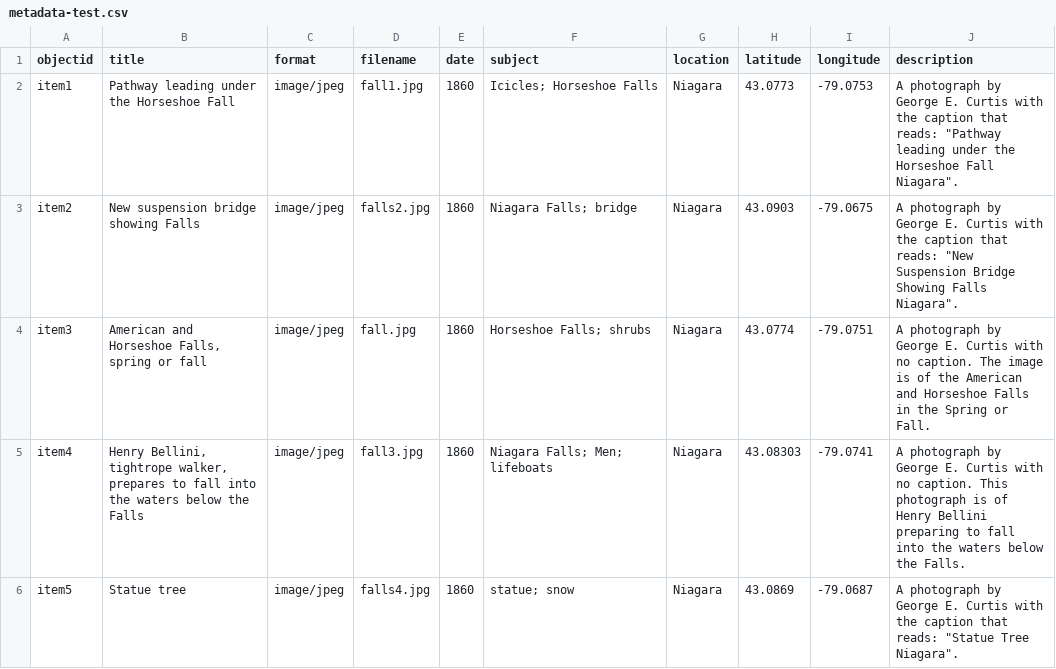
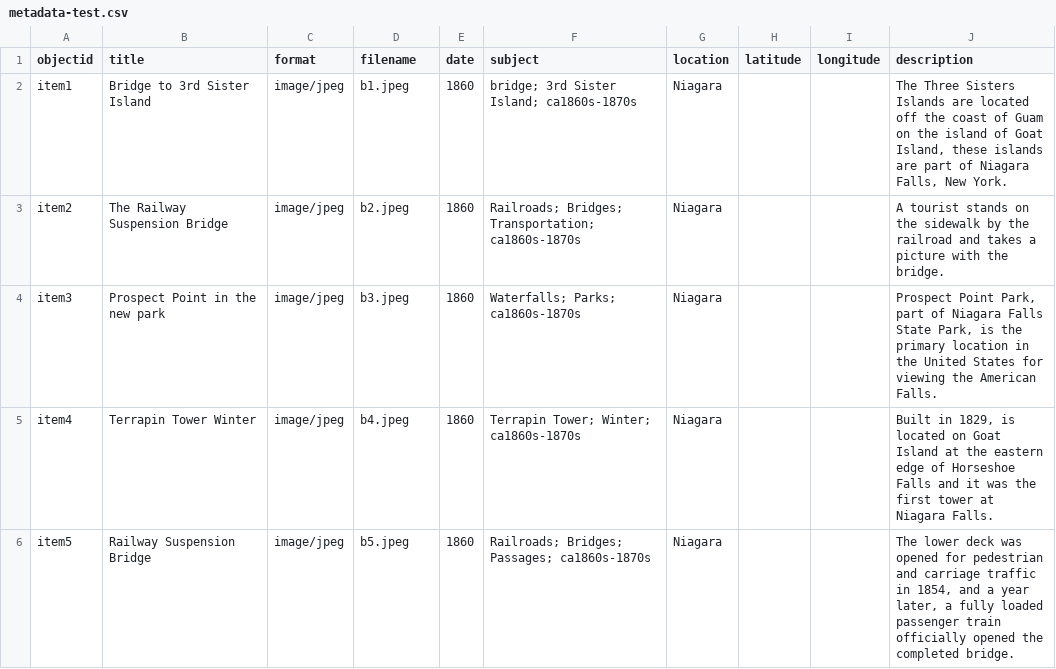
Before and after one commit to JingyueZ/history, a CSV file: objects/metadata-test.csv, drawn as a sheet; only a part is shown; the diff covers the shown part only.

```diff
--- a/objects/metadata-test.csv
+++ b/objects/metadata-test.csv
@@ -1,6 +1,6 @@
 objectid,title,format,filename,date,subject,location,latitude,longitude,description
-item1,Pathway leading under the Horseshoe Fall,image/jpeg,fall1.jpg,1860,Icicles; Horseshoe Falls,Niagara,43.0773,-79.0753,"A photograph by George E. Curtis with the caption that reads: ""Pathway leading under the Horseshoe Fall Niagara""."
-item2,New suspension bridge showing Falls,image/jpeg,falls2.jpg,1860,Niagara Falls; bridge,Niagara,43.0903,-79.0675,"A photograph by George E. Curtis with the caption that reads: ""New Suspension Bridge Showing Falls Niagara""."
-item3,"American and Horseshoe Falls, spring or fall",image/jpeg,fall.jpg,1860,Horseshoe Falls; shrubs,Niagara,43.0774,-79.0751,A photograph by George E. Curtis with no caption. The image is of the American and Horseshoe Falls in the Spring or Fall.
-item4,"Henry Bellini, tightrope walker, prepares to fall into the waters below the Falls",image/jpeg,fall3.jpg,1860,Niagara Falls; Men; lifeboats,Niagara,43.08303,-79.0741,A photograph by George E. Curtis with no caption. This photograph is of Henry Bellini preparing to fall into the waters below the Falls.
-item5,Statue tree,image/jpeg,falls4.jpg,1860,statue; snow,Niagara,43.0869,-79.0687,"A photograph by George E. Curtis with the caption that reads: ""Statue Tree Niagara""."
+item1,Bridge to 3rd Sister Island,image/jpeg,b1.jpeg,1860,bridge; 3rd Sister Island; ca1860s-1870s,Niagara,,,"The Three Sisters Islands are located off the coast of Guam on the island of Goat Island, these islands are part of Niagara Falls, New York."
+item2,The Railway Suspension Bridge,image/jpeg,b2.jpeg,1860,Railroads; Bridges; Transportation; ca1860s-1870s,Niagara,,,A tourist stands on the sidewalk by the railroad and takes a picture with the bridge.
+item3,Prospect Point in the new park,image/jpeg,b3.jpeg,1860,Waterfalls; Parks; ca1860s-1870s,Niagara,,,"Prospect Point Park, part of Niagara Falls State Park, is the primary location in the United States for viewing the American Falls."
+item4,Terrapin Tower Winter,image/jpeg,b4.jpeg,1860,Terrapin Tower;  Winter; ca1860s-1870s,Niagara,,,"Built in 1829, is located on Goat Island at the eastern edge of Horseshoe Falls and it was the first tower at Niagara Falls."
+item5,Railway Suspension Bridge,image/jpeg,b5.jpeg,1860,Railroads; Bridges; Passages; ca1860s-1870s,Niagara,,,"The lower deck was opened for pedestrian and carriage traffic in 1854, and a year later, a fully loaded passenger train officially opened the completed bridge."
```
Also changed, not shown: 42 edited cells elsewhere in this file, 12 other files.
